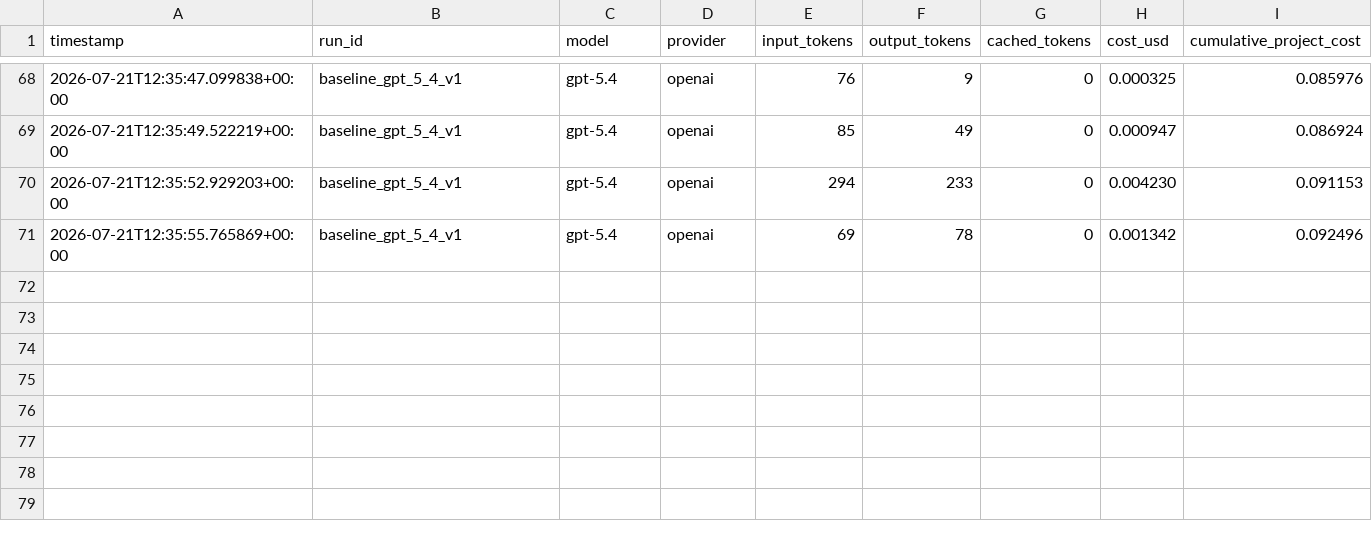
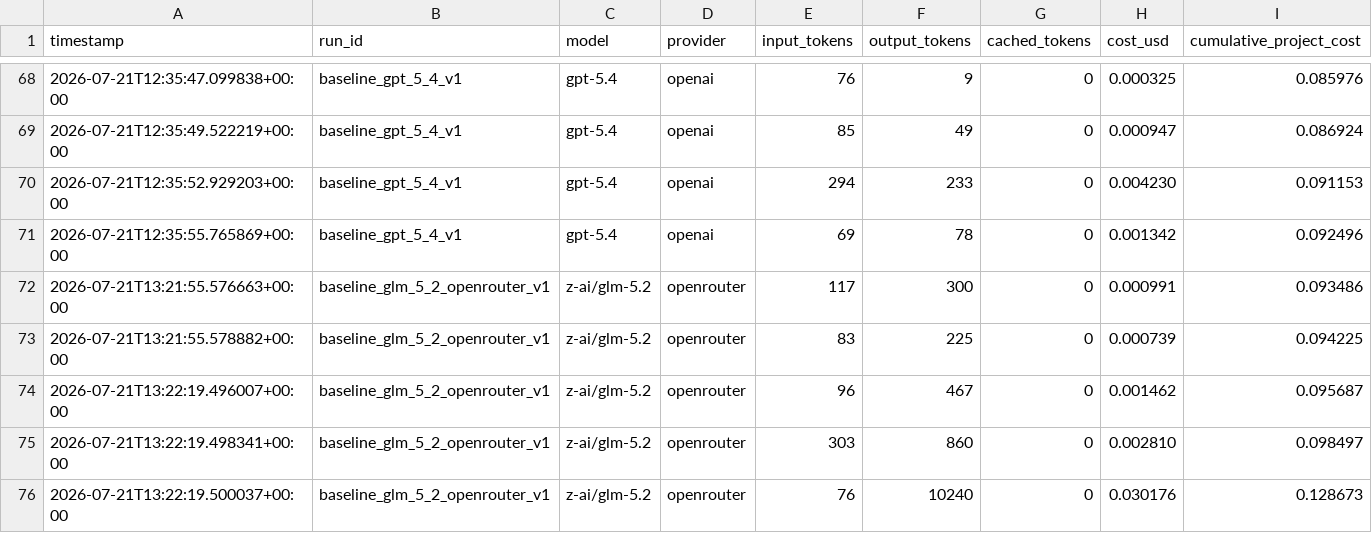
Before and after one commit to endilaz/nontrivial, a CSV file: logs/cost_log.csv, drawn as a sheet; only a part is shown, gaps mark what is left out; the diff names each change by its address in the sheet, - before the commit and + after, or states it on an @@ line.

Commit message:
using openrouter free model llm-as-judge, but inconsistent

```diff
--- a/logs/cost_log.csv
+++ b/logs/cost_log.csv
+row 72: 2026-07-21T13:21:55.576663+00:00 | baseline_glm_5_2_openrouter_v1 | z-ai/glm-5.2 | openrouter | 117 | 300 | 0 | 0.000991 | 0.093486
+row 73: 2026-07-21T13:21:55.578882+00:00 | baseline_glm_5_2_openrouter_v1 | z-ai/glm-5.2 | openrouter | 83 | 225 | 0 | 0.000739 | 0.094225
+row 74: 2026-07-21T13:22:19.496007+00:00 | baseline_glm_5_2_openrouter_v1 | z-ai/glm-5.2 | openrouter | 96 | 467 | 0 | 0.001462 | 0.095687
+row 75: 2026-07-21T13:22:19.498341+00:00 | baseline_glm_5_2_openrouter_v1 | z-ai/glm-5.2 | openrouter | 303 | 860 | 0 | 0.002810 | 0.098497
+row 76: 2026-07-21T13:22:19.500037+00:00 | baseline_glm_5_2_openrouter_v1 | z-ai/glm-5.2 | openrouter | 76 | 10240 | 0 | 0.030176 | 0.128673
```
Also changed, not shown: data/results/baseline_glm_5_2_openrouter_v1.baseline_accuracy_by_task_type.csv, 5 other files.
